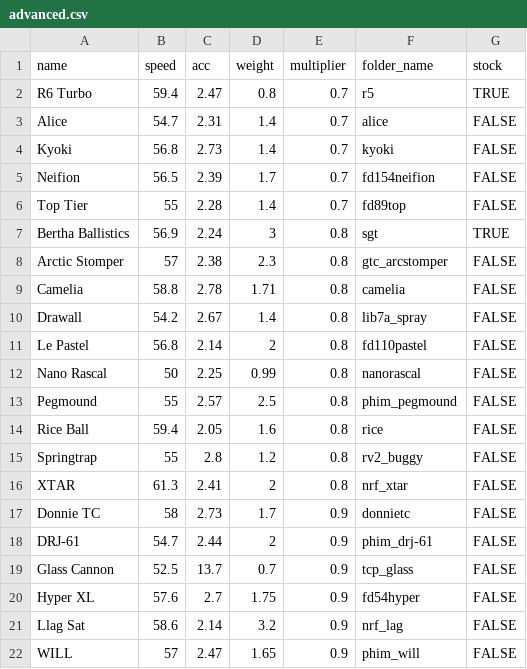
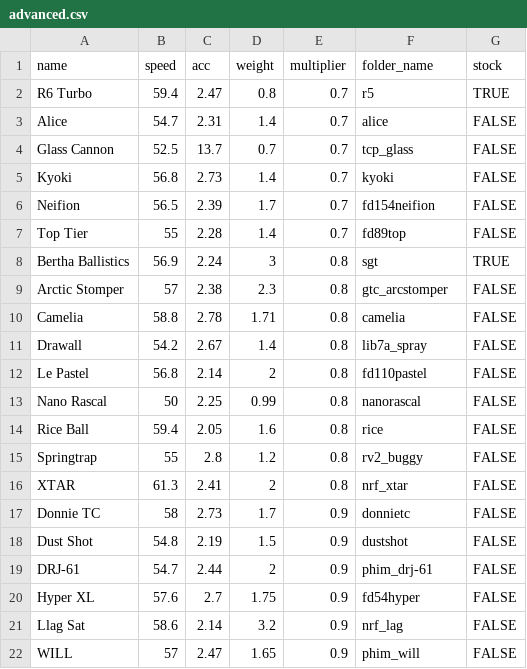
Before and after one commit to Re-Volt-America/RVA-Data, a CSV file: models/cars/advanced.csv, drawn as a sheet; only a part is shown; removed rows and columns are numbered as before the commit, all else as after; the diff names each change by its address in the sheet, - before the commit and + after, or states it on an @@ line.

```diff
--- a/models/cars/advanced.csv
+++ b/models/cars/advanced.csv
+row 4: Glass Cannon | 52.5 | 13.7 | 0.7 | 0.7 | tcp_glass | FALSE
-row 13: Pegmound | 55 | 2.57 | 2.5 | 0.8 | phim_pegmound | FALSE
+row 18: Dust Shot | 54.8 | 2.19 | 1.5 | 0.9 | dustshot | FALSE
-row 19: Glass Cannon | 52.5 | 13.7 | 0.7 | 0.9 | tcp_glass | FALSE
```
Also changed, not shown: models/cars/amateur.csv.
